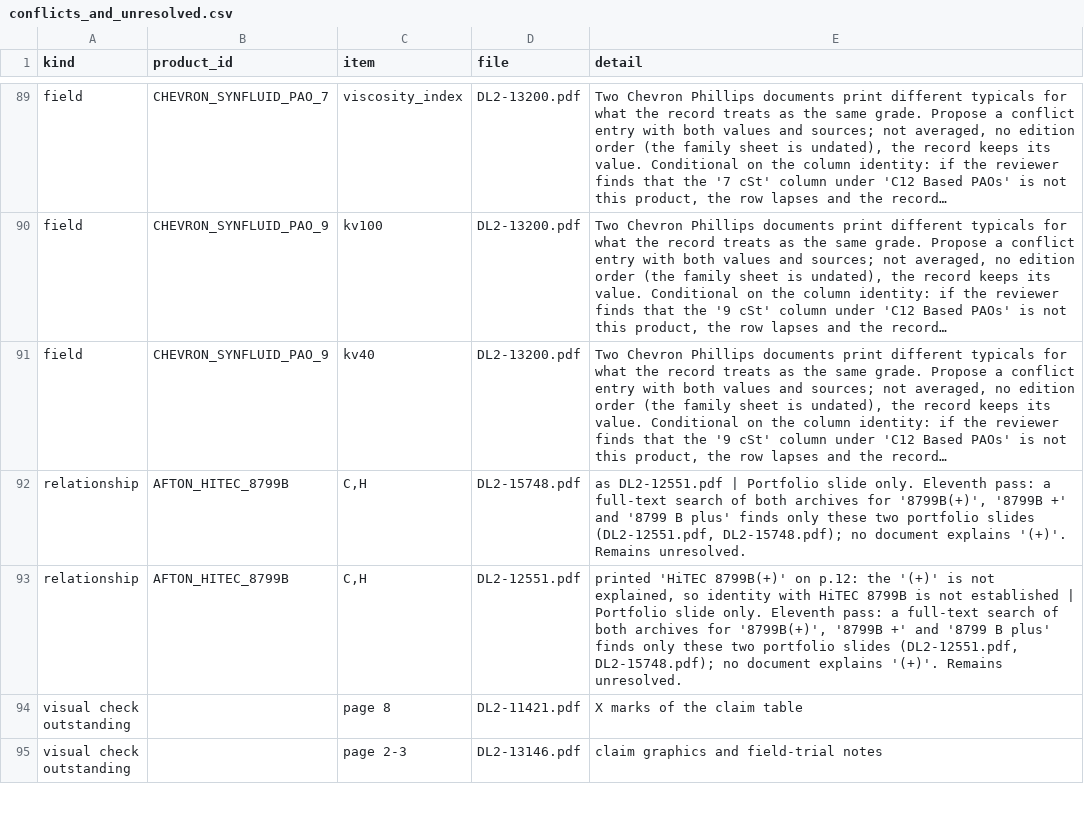
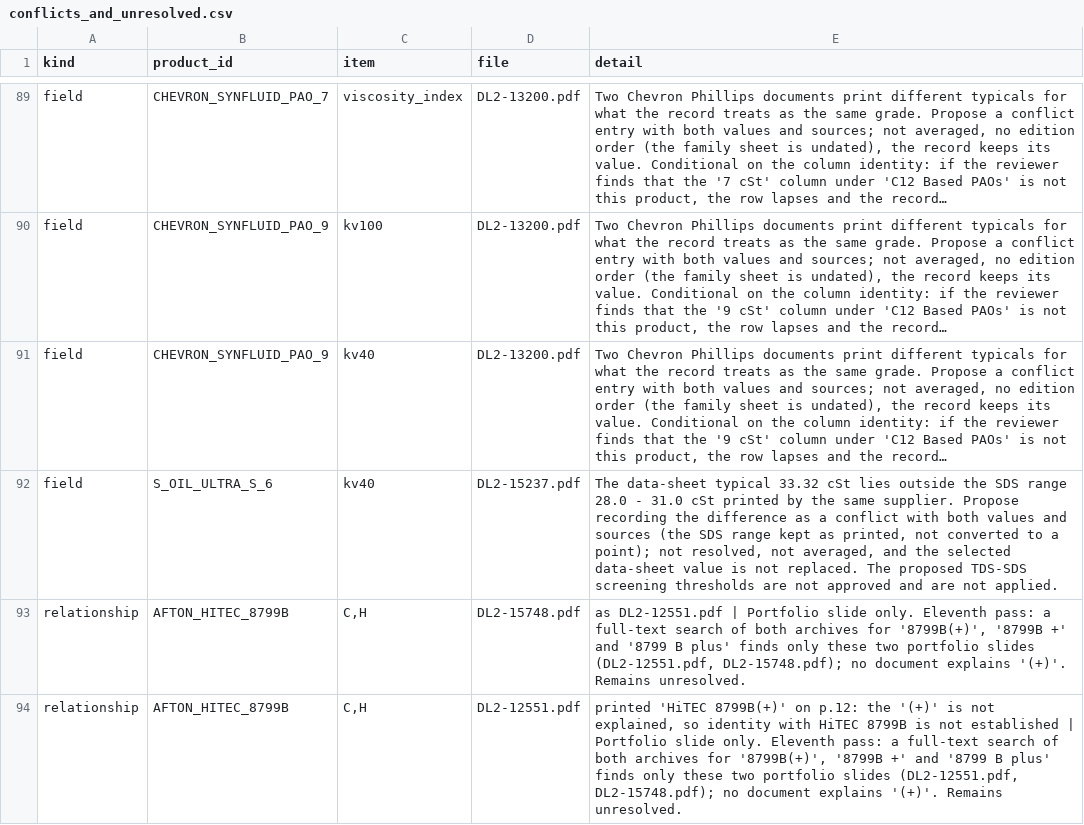
Before and after one commit to alaaahmadd182-lab/Smart-formulator-project, a CSV file: existing_product_comparison_2026-11-12/tables/conflicts_and_unresolved.csv, drawn as a sheet; only a part is shown, gaps mark what is left out; the shorter side is filled out with more unchanged rows; long unchanged cells end in …; the diff names each change by its address in the sheet, - before the commit and + after, or states it on an @@ line.

```diff
--- a/existing_product_comparison_2026-11-12/tables/conflicts_and_unresolved.csv
+++ b/existing_product_comparison_2026-11-12/tables/conflicts_and_unresolved.csv
+row 92: field | S_OIL_ULTRA_S_6 | kv40 | DL2-15237.pdf | The data-sheet typical 33.32 cSt lies outside the SDS range 28.0 - 31.0 cSt printed by the same supplier. Propose recording the difference as a conflict with both values and sources (the SDS range kept as printed, not converted to a point); not resolved, not averaged, and the selected data-sheet value is not replaced. The proposed TDS-SDS screening thresholds are not approved and are not applied.
```
Also changed, not shown: existing_product_comparison_2026-11-12/tables/document_read_scope.csv, existing_product_comparison_2026-11-12/tables/product_comparison_summary.csv, 10 other files.
